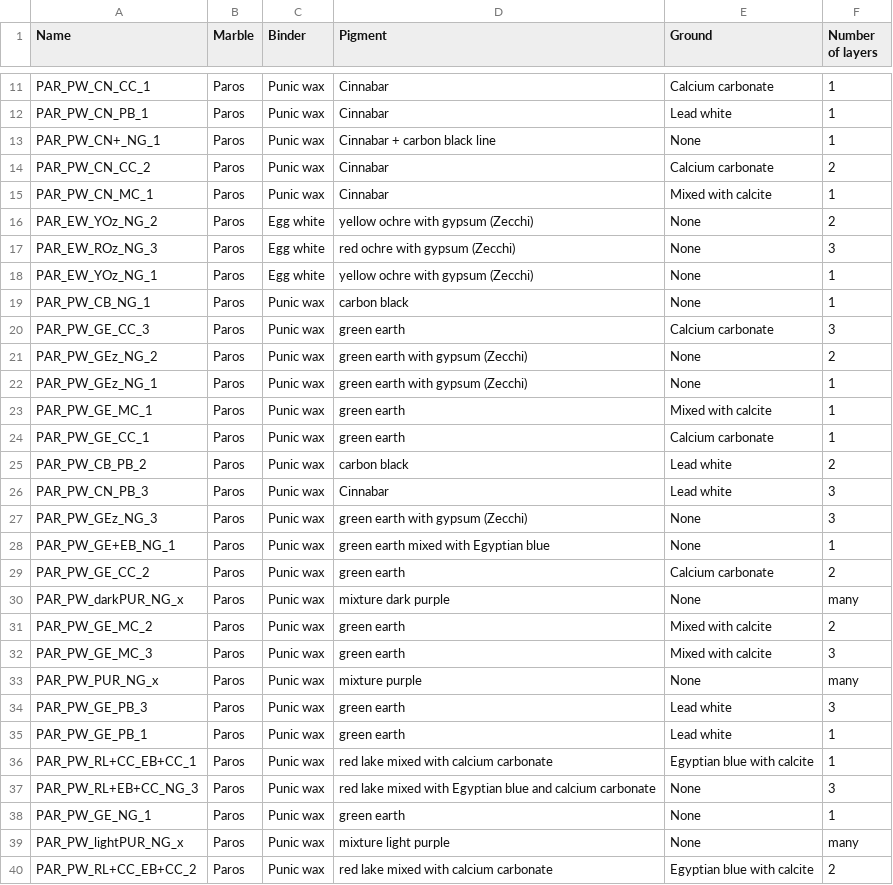
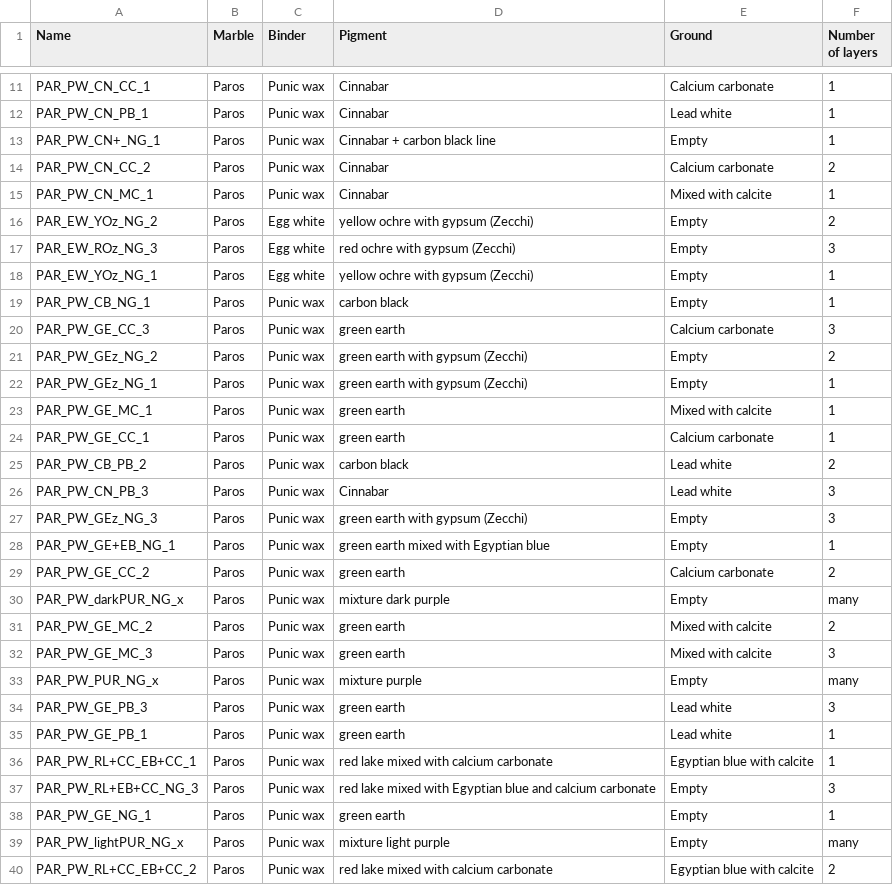
Before and after one commit to yokoarteaga/Polychromy-Database, a CSV file: Data new/pigment_list.csv, drawn as a sheet; only a part is shown, gaps mark what is left out; the diff covers the shown part only.

Commit message:
Change none to empty

```diff
--- a/Data new/pigment_list.csv
+++ b/Data new/pigment_list.csv
@@ -12,12 +12,12 @@ PAR_PW_CN_CC_1,Paros,Punic wax,Cinnabar,Calcium carbonate,1
 PAR_PW_CN_PB_1,Paros,Punic wax,Cinnabar,Lead white,1
-PAR_PW_CN+_NG_1,Paros,Punic wax,Cinnabar + carbon black line,None,1
+PAR_PW_CN+_NG_1,Paros,Punic wax,Cinnabar + carbon black line,Empty,1
 PAR_PW_CN_CC_2,Paros,Punic wax,Cinnabar,Calcium carbonate,2
 PAR_PW_CN_MC_1,Paros,Punic wax,Cinnabar,Mixed with calcite,1
-PAR_EW_YOz_NG_2,Paros,Egg white,yellow ochre with gypsum (Zecchi),None,2
-PAR_EW_ROz_NG_3,Paros,Egg white,red ochre with gypsum (Zecchi),None,3
-PAR_EW_YOz_NG_1,Paros,Egg white,yellow ochre with gypsum (Zecchi),None,1
-PAR_PW_CB_NG_1,Paros,Punic wax,carbon black,None,1
+PAR_EW_YOz_NG_2,Paros,Egg white,yellow ochre with gypsum (Zecchi),Empty,2
+PAR_EW_ROz_NG_3,Paros,Egg white,red ochre with gypsum (Zecchi),Empty,3
+PAR_EW_YOz_NG_1,Paros,Egg white,yellow ochre with gypsum (Zecchi),Empty,1
+PAR_PW_CB_NG_1,Paros,Punic wax,carbon black,Empty,1
 PAR_PW_GE_CC_3,Paros,Punic wax,green earth,Calcium carbonate,3
-PAR_PW_GEz_NG_2,Paros,Punic wax,green earth with gypsum (Zecchi),None,2
-PAR_PW_GEz_NG_1,Paros,Punic wax,green earth with gypsum (Zecchi),None,1
+PAR_PW_GEz_NG_2,Paros,Punic wax,green earth with gypsum (Zecchi),Empty,2
+PAR_PW_GEz_NG_1,Paros,Punic wax,green earth with gypsum (Zecchi),Empty,1
 PAR_PW_GE_MC_1,Paros,Punic wax,green earth,Mixed with calcite,1
@@ -26,9 +26,9 @@ PAR_PW_CB_PB_2,Paros,Punic wax,carbon black,Lead white,2
 PAR_PW_CN_PB_3,Paros,Punic wax,Cinnabar,Lead white,3
-PAR_PW_GEz_NG_3,Paros,Punic wax,green earth with gypsum (Zecchi),None,3
-PAR_PW_GE+EB_NG_1,Paros,Punic wax,green earth mixed with Egyptian blue,None,1
+PAR_PW_GEz_NG_3,Paros,Punic wax,green earth with gypsum (Zecchi),Empty,3
+PAR_PW_GE+EB_NG_1,Paros,Punic wax,green earth mixed with Egyptian blue,Empty,1
 PAR_PW_GE_CC_2,Paros,Punic wax,green earth,Calcium carbonate,2
-PAR_PW_darkPUR_NG_x,Paros,Punic wax,mixture dark purple,None,many
+PAR_PW_darkPUR_NG_x,Paros,Punic wax,mixture dark purple,Empty,many
 PAR_PW_GE_MC_2,Paros,Punic wax,green earth,Mixed with calcite,2
 PAR_PW_GE_MC_3,Paros,Punic wax,green earth,Mixed with calcite,3
-PAR_PW_PUR_NG_x,Paros,Punic wax,mixture purple,None,many
+PAR_PW_PUR_NG_x,Paros,Punic wax,mixture purple,Empty,many
 PAR_PW_GE_PB_3,Paros,Punic wax,green earth,Lead white,3
@@ -36,5 +36,5 @@ PAR_PW_GE_PB_1,Paros,Punic wax,green earth,Lead white,1
 PAR_PW_RL+CC_EB+CC_1,Paros,Punic wax,red lake mixed with calcium carbonate,Egyptian blue with calcite,1
-PAR_PW_RL+EB+CC_NG_3,Paros,Punic wax,red lake mixed with Egyptian blue and calcium carbonate,None,3
-PAR_PW_GE_NG_1,Paros,Punic wax,green earth,None,1
-PAR_PW_lightPUR_NG_x,Paros,Punic wax,mixture light purple,None,many
+PAR_PW_RL+EB+CC_NG_3,Paros,Punic wax,red lake mixed with Egyptian blue and calcium carbonate,Empty,3
+PAR_PW_GE_NG_1,Paros,Punic wax,green earth,Empty,1
+PAR_PW_lightPUR_NG_x,Paros,Punic wax,mixture light purple,Empty,many
 PAR_PW_RL+CC_EB+CC_2,Paros,Punic wax,red lake mixed with calcium carbonate,Egyptian blue with calcite,2
```
Also changed, not shown: 120 edited cells elsewhere in this file.
